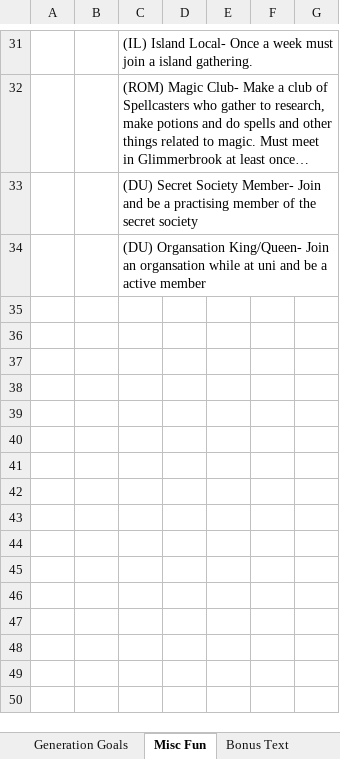
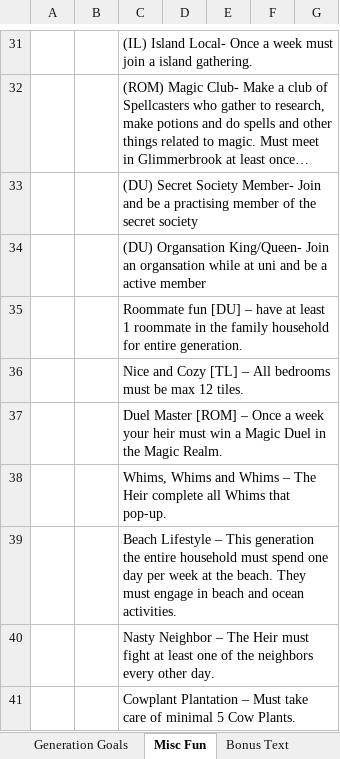
Before and after one commit to sarahb222/sims-4-random-legacy-roller-2, an Excel workbook: SimsRandomWorksheet.xlsx, sheet Misc Fun, drawn as a sheet; only a part is shown, gaps mark what is left out; long unchanged cells end in …; values as stored, in another font and other column widths than the file's, no borders; the diff covers the shown part only; the diff names each change by its address in the sheet, - before the commit and + after, or states it on an @@ line.

```diff
--- a/SimsRandomWorksheet.xlsx (sheet Misc Fun)
+++ b/SimsRandomWorksheet.xlsx (sheet Misc Fun)
+row 35:  |  | Roommate fun [DU] – have at least 1 roommate in the family household for entire generation.
+row 36:  |  | Nice and Cozy [TL] – All bedrooms must be max 12 tiles.
+row 37:  |  | Duel Master [ROM] – Once a week your heir must win a Magic Duel in the Magic Realm.
+row 38:  |  | Whims, Whims and Whims – The Heir complete all Whims that pop-up.
+row 39:  |  | Beach Lifestyle – This generation the entire household must spend one day per week at the beach. They must engage in beach and ocean activities.
+row 40:  |  | Nasty Neighbor – The Heir must fight at least one of the neighbors every other day.
+row 41:  |  | Cowplant Plantation – Must take care of minimal 5 Cow Plants.
```
Also changed, not shown: 7 added rows and 1 edited cell elsewhere in this sheet, sheet Unconventional Careers, sheet Generation Goals, sheet Conventional Careers, sheet Part Time Jobs.
